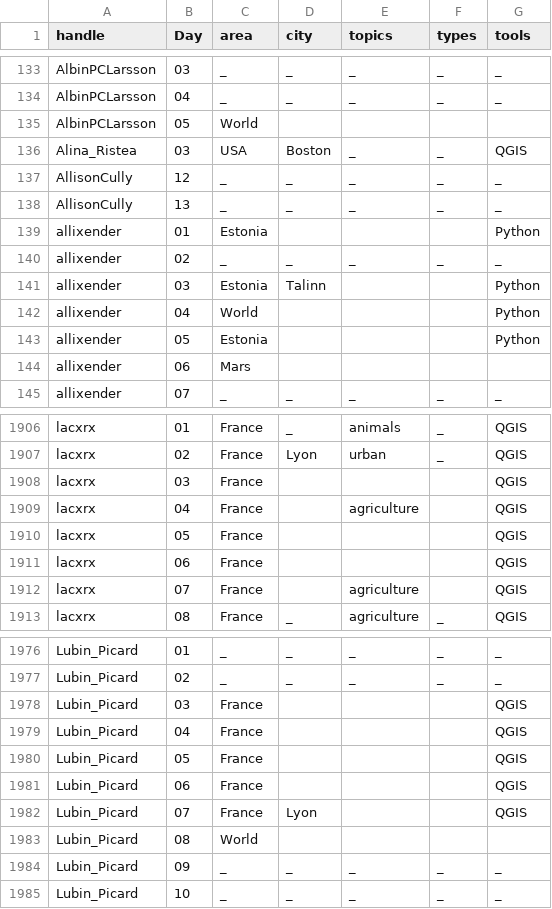
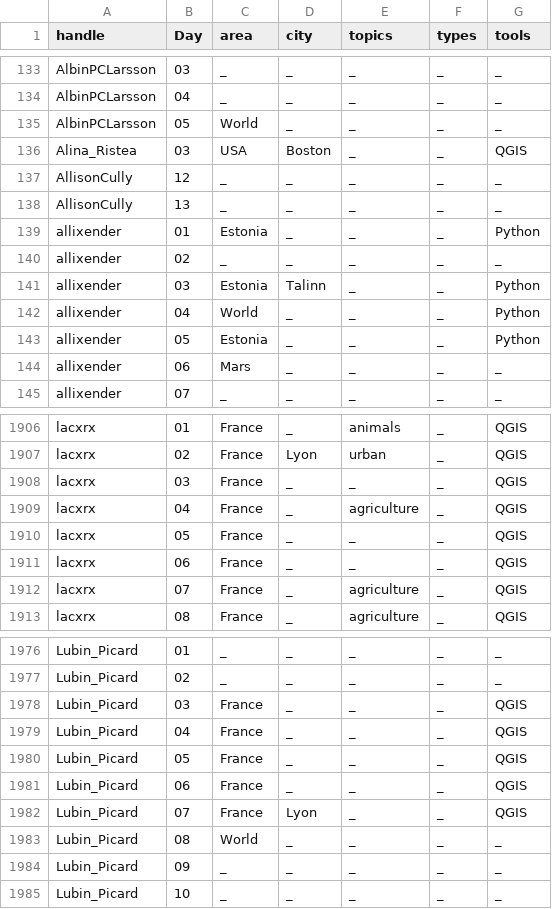
Before and after one commit to dakvid/30DayMapChallenge2020Metadata, a TSV file: maps/classifications.tsv, drawn as a sheet; only a part is shown, gaps mark what is left out; the diff covers the shown part only.

Commit message:
Fix up some classifications

```diff
--- a/maps/classifications.tsv
+++ b/maps/classifications.tsv
@@ -134,3 +134,3 @@ AlbinPCLarsson	03	_	_	_	_	_
 AlbinPCLarsson	04	_	_	_	_	_
-AlbinPCLarsson	05	World				
+AlbinPCLarsson	05	World	_	_	_	_
 Alina_Ristea	03	USA	Boston	_	_	QGIS
@@ -138,8 +138,8 @@ AllisonCully	12	_	_	_	_	_
 AllisonCully	13	_	_	_	_	_
-allixender	01	Estonia				Python
+allixender	01	Estonia	_	_	_	Python
 allixender	02	_	_	_	_	_
-allixender	03	Estonia	Talinn			Python
-allixender	04	World				Python
-allixender	05	Estonia				Python
-allixender	06	Mars				
+allixender	03	Estonia	Talinn	_	_	Python
+allixender	04	World	_	_	_	Python
+allixender	05	Estonia	_	_	_	Python
+allixender	06	Mars	_	_	_	_
 allixender	07	_	_	_	_	_
@@ -1907,7 +1907,7 @@ lacxrx	01	France	_	animals	_	QGIS
 lacxrx	02	France	Lyon	urban	_	QGIS
-lacxrx	03	France				QGIS
-lacxrx	04	France		agriculture		QGIS
-lacxrx	05	France				QGIS
-lacxrx	06	France				QGIS
-lacxrx	07	France		agriculture		QGIS
+lacxrx	03	France	_	_	_	QGIS
+lacxrx	04	France	_	agriculture	_	QGIS
+lacxrx	05	France	_	_	_	QGIS
+lacxrx	06	France	_	_	_	QGIS
+lacxrx	07	France	_	agriculture	_	QGIS
 lacxrx	08	France	_	agriculture	_	QGIS
@@ -1977,8 +1977,8 @@ Lubin_Picard	01	_	_	_	_	_
 Lubin_Picard	02	_	_	_	_	_
-Lubin_Picard	03	France				QGIS
-Lubin_Picard	04	France				QGIS
-Lubin_Picard	05	France				QGIS
-Lubin_Picard	06	France				QGIS
-Lubin_Picard	07	France	Lyon			QGIS
-Lubin_Picard	08	World				
+Lubin_Picard	03	France	_	_	_	QGIS
+Lubin_Picard	04	France	_	_	_	QGIS
+Lubin_Picard	05	France	_	_	_	QGIS
+Lubin_Picard	06	France	_	_	_	QGIS
+Lubin_Picard	07	France	Lyon	_	_	QGIS
+Lubin_Picard	08	World	_	_	_	_
 Lubin_Picard	09	_	_	_	_	_
```
Also changed, not shown: 101 edited cells elsewhere in this file.
